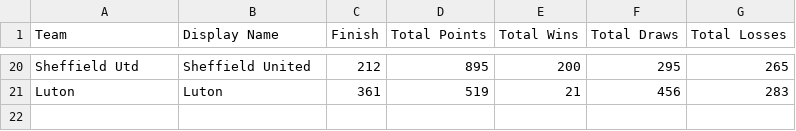
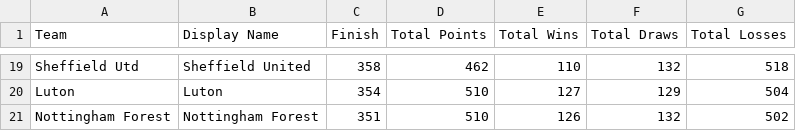
Before and after one commit to bealonso2/pl-predictor, a CSV file: 2023-2024/results.csv, drawn as a sheet; only a part is shown, gaps mark what is left out; addresses are those after the commit; the diff covers the shown part only; the diff names each change by its address in the sheet, - before the commit and + after, or states it on an @@ line.

```diff
--- a/2023-2024/results.csv
+++ b/2023-2024/results.csv
-C19 (Finish): 212
+C19 (Finish): 358
-D19 (Total Points): 895
+D19 (Total Points): 462
-E19 (Total Wins): 200
+E19 (Total Wins): 110
-F19 (Total Draws): 295
+F19 (Total Draws): 132
-G19 (Total Losses): 265
+G19 (Total Losses): 518
-C20 (Finish): 361
+C20 (Finish): 354
-D20 (Total Points): 519
+D20 (Total Points): 510
-E20 (Total Wins): 21
+E20 (Total Wins): 127
-F20 (Total Draws): 456
+F20 (Total Draws): 129
-G20 (Total Losses): 283
+G20 (Total Losses): 504
+row 21: Nottingham Forest | Nottingham Forest | 351 | 510 | 126 | 132 | 502
```
Also changed, not shown: 9 added rows, 10 removed rows and 40 edited cells elsewhere in this file, 4 other files.
